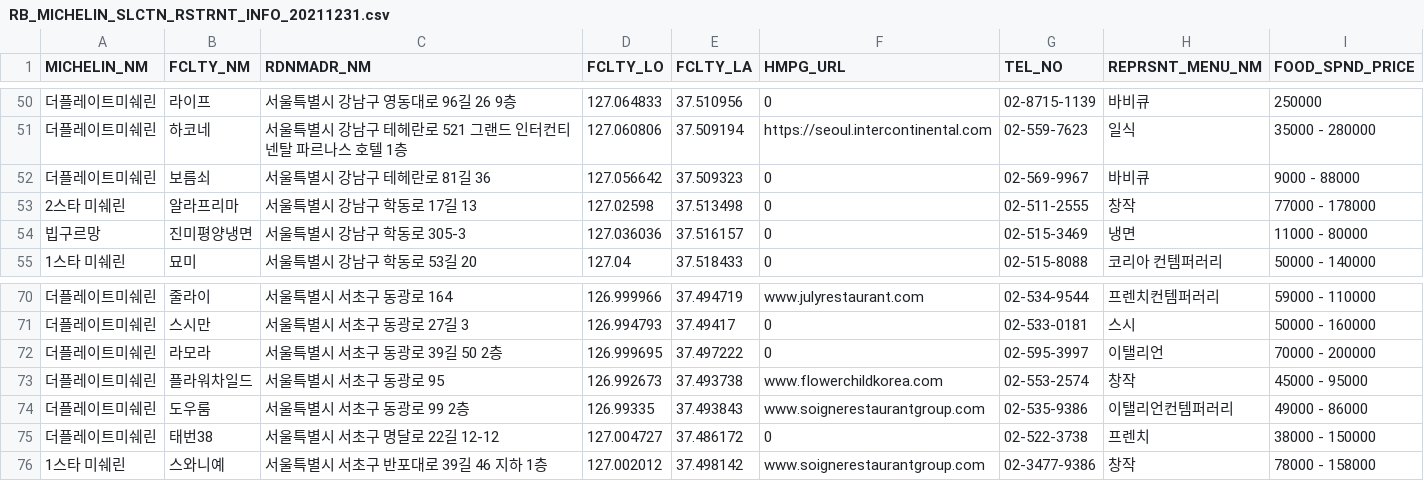
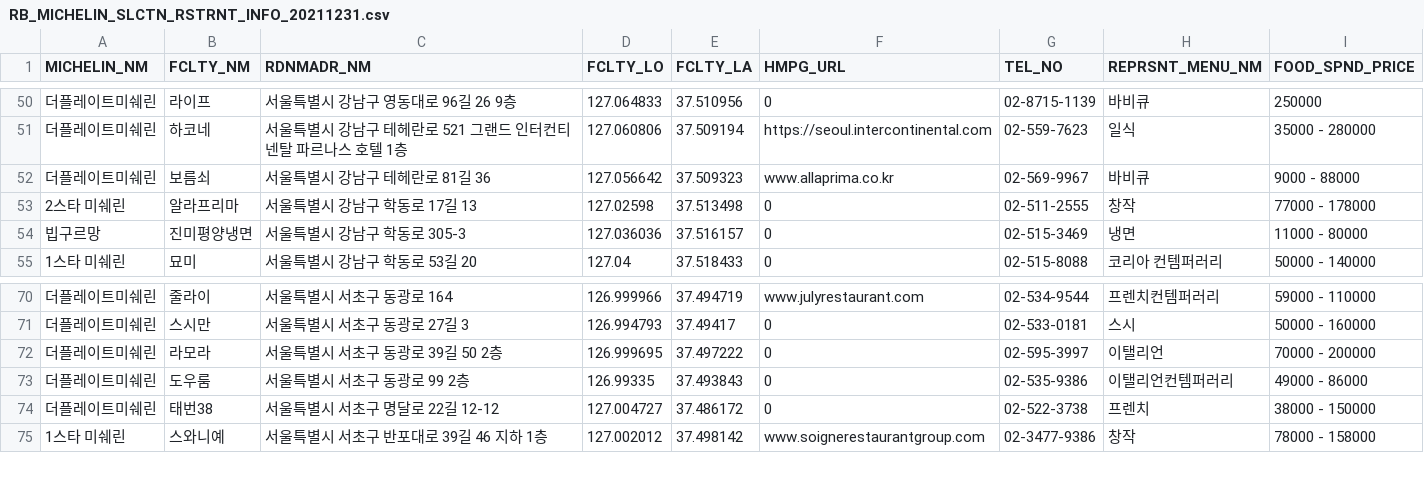
Before and after one commit to Shbak111/software-project-2, a CSV file: src/data/RB_MICHELIN_SLCTN_RSTRNT_INFO_20211231.csv, drawn as a sheet; only a part is shown, gaps mark what is left out.

Commit message:
fix: data 수정

```diff
--- a/src/data/RB_MICHELIN_SLCTN_RSTRNT_INFO_20211231.csv
+++ b/src/data/RB_MICHELIN_SLCTN_RSTRNT_INFO_20211231.csv
@@ -51,3 +51,3 @@ MICHELIN_NM,FCLTY_NM,RDNMADR_NM,FCLTY_LO,FCLTY_LA,HMPG_URL,TEL_NO,REPRSNT_MENU_N
 더플레이트미쉐린,하코네,서울특별시 강남구 테헤란로 521 그랜드 인터컨티넨탈 파르나스 호텔 1층,127.060806,37.509194,https://seoul.intercontinental.com,02-559-7623,일식,35000 - 280000
-더플레이트미쉐린,보름쇠,서울특별시 강남구 테헤란로 81길 36,127.056642,37.509323,0,02-569-9967,바비큐,9000 - 88000
+더플레이트미쉐린,보름쇠,서울특별시 강남구 테헤란로 81길 36,127.056642,37.509323,www.allaprima.co.kr,02-569-9967,바비큐,9000 - 88000
 2스타 미쉐린,알라프리마,서울특별시 강남구 학동로 17길 13,127.02598,37.513498,0,02-511-2555,창작,77000 - 178000
@@ -72,4 +72,3 @@ MICHELIN_NM,FCLTY_NM,RDNMADR_NM,FCLTY_LO,FCLTY_LA,HMPG_URL,TEL_NO,REPRSNT_MENU_N
 더플레이트미쉐린,라모라,서울특별시 서초구 동광로 39길 50 2층,126.999695,37.497222,0,02-595-3997,이탤리언,70000 - 200000
-더플레이트미쉐린,플라워차일드,서울특별시 서초구 동광로 95,126.992673,37.493738,www.flowerchildkorea.com,02-553-2574,창작,45000 - 95000
-더플레이트미쉐린,도우룸,서울특별시 서초구 동광로 99 2층,126.99335,37.493843,www.soignerestaurantgroup.com,02-535-9386,이탤리언컨템퍼러리,49000 - 86000
+더플레이트미쉐린,도우룸,서울특별시 서초구 동광로 99 2층,126.99335,37.493843,0,02-535-9386,이탤리언컨템퍼러리,49000 - 86000
 더플레이트미쉐린,태번38,서울특별시 서초구 명달로 22길 12-12,127.004727,37.486172,0,02-522-3738,프렌치,38000 - 150000
```
